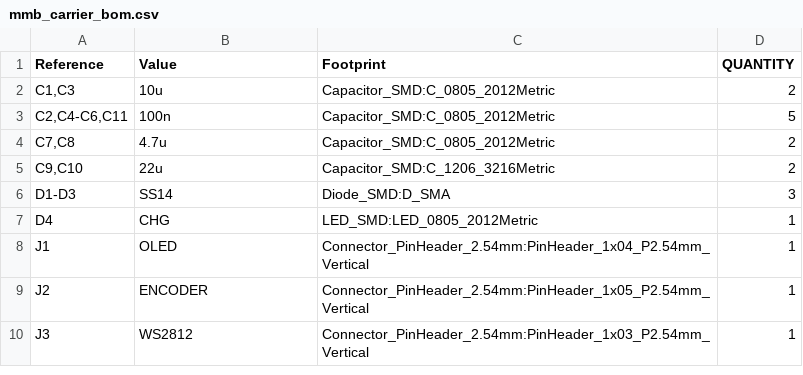
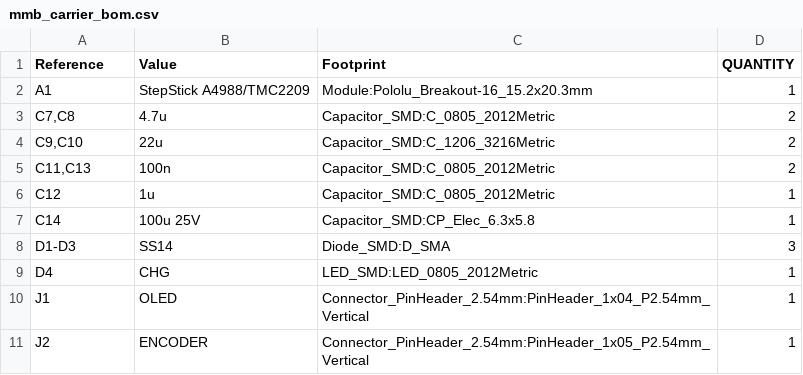
Before and after one commit to RBEGamer/MixMeasureBuddy, a CSV file: src/hardware/carrier_pcb/fabrication/mmb_carrier_bom.csv, drawn as a sheet; only a part is shown; the shorter side is filled out with more unchanged rows; the diff covers the shown part only.

```diff
--- a/src/hardware/carrier_pcb/fabrication/mmb_carrier_bom.csv
+++ b/src/hardware/carrier_pcb/fabrication/mmb_carrier_bom.csv
@@ -1,6 +1,8 @@
 "Reference","Value","Footprint","QUANTITY"
-"C1,C3","10u","Capacitor_SMD:C_0805_2012Metric","2"
-"C2,C4-C6,C11","100n","Capacitor_SMD:C_0805_2012Metric","5"
+"A1","StepStick A4988/TMC2209","Module:Pololu_Breakout-16_15.2x20.3mm","1"
 "C7,C8","4.7u","Capacitor_SMD:C_0805_2012Metric","2"
 "C9,C10","22u","Capacitor_SMD:C_1206_3216Metric","2"
+"C11,C13","100n","Capacitor_SMD:C_0805_2012Metric","2"
+"C12","1u","Capacitor_SMD:C_0805_2012Metric","1"
+"C14","100u 25V","Capacitor_SMD:CP_Elec_6.3x5.8","1"
 "D1-D3","SS14","Diode_SMD:D_SMA","3"
```
Also changed, not shown: 5 added rows, 4 removed rows and 4 edited cells elsewhere in this file, src/hardware/carrier_pcb/fabrication/mmb_carrier_pos.csv, 11 other files.
